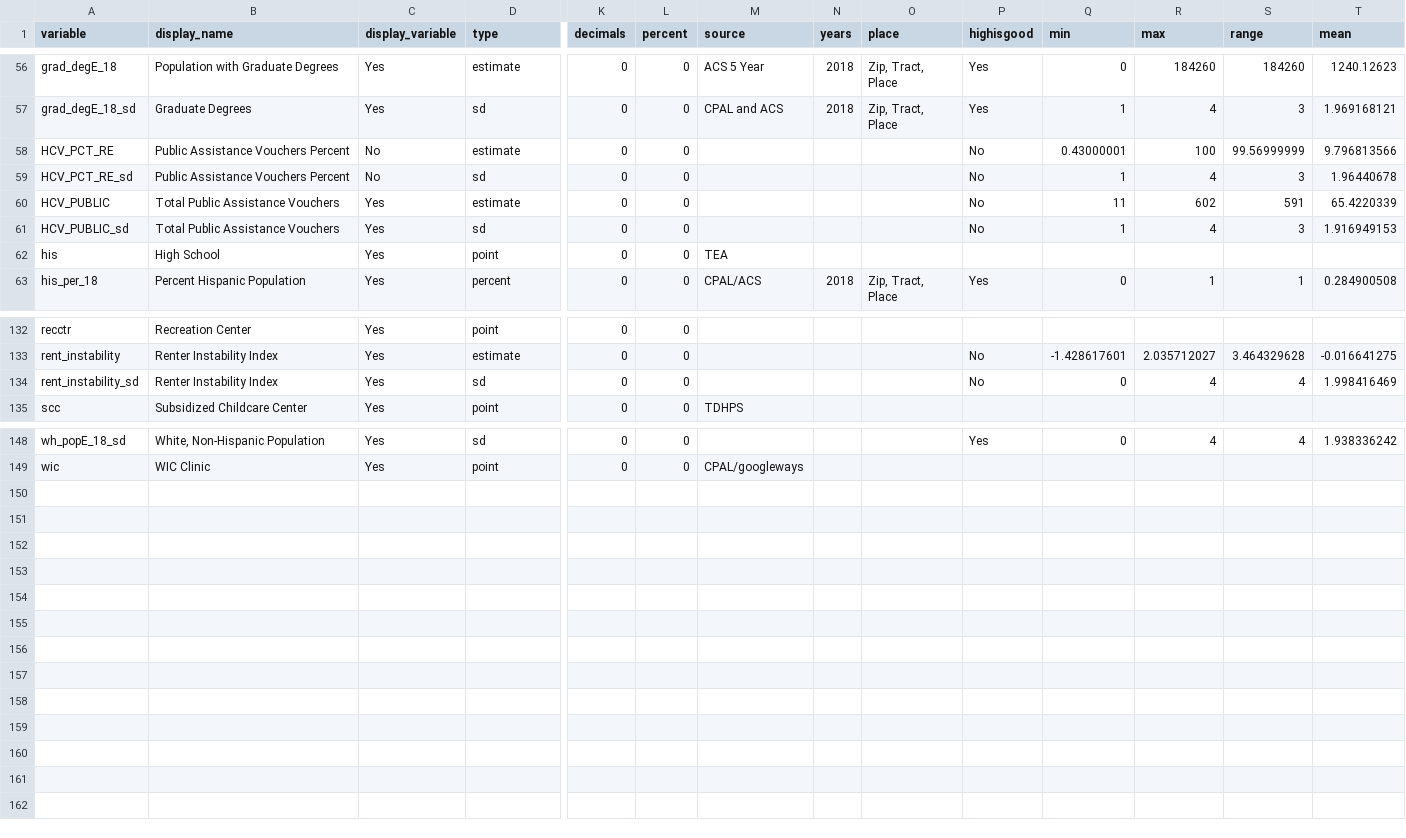
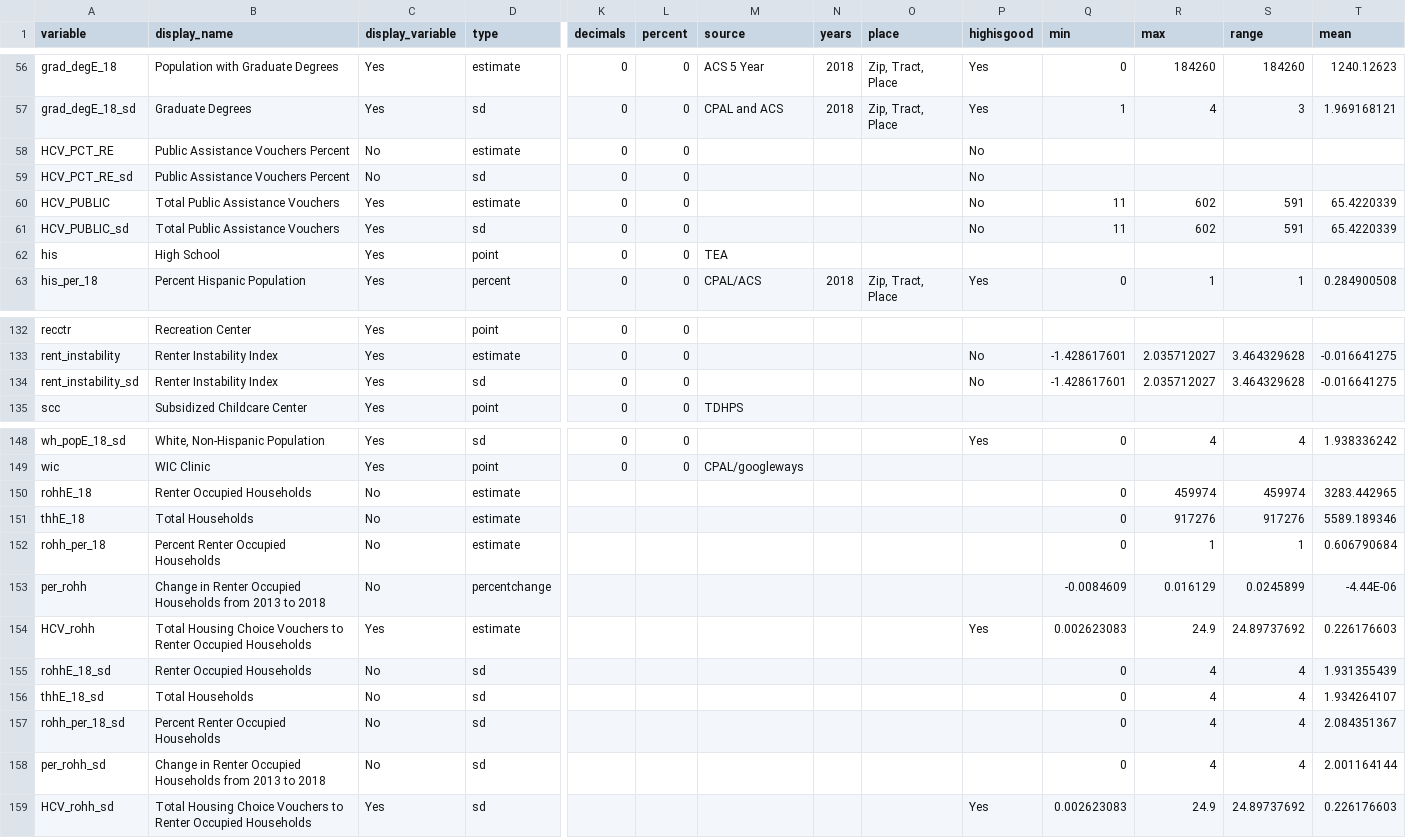
Before and after one commit to childpovertyactionlab/Social-Mobility, a CSV file: DataDictionary.csv, drawn as a sheet; only a part is shown, gaps mark what is left out; rows hold the shown columns only; the diff names each change by its address in the sheet, - before the commit and + after, or states it on an @@ line.

Commit message:
correction of zip tracts and new variables added.

```diff
--- a/DataDictionary.csv
+++ b/DataDictionary.csv
-Q58 (min): 0.43000001
+Q58 (min): (empty)
-R58 (max): 100
+R58 (max): (empty)
-S58 (range): 99.56999999
+S58 (range): (empty)
-T58 (mean): 9.796813566
+T58 (mean): (empty)
-Q59 (min): 1
+Q59 (min): (empty)
-R59 (max): 4
+R59 (max): (empty)
-S59 (range): 3
+S59 (range): (empty)
-T59 (mean): 1.96440678
+T59 (mean): (empty)
-Q61 (min): 1
+Q61 (min): 11
-R61 (max): 4
+R61 (max): 602
-S61 (range): 3
+S61 (range): 591
-T61 (mean): 1.916949153
+T61 (mean): 65.4220339
-Q134 (min): 0
+Q134 (min): -1.428617601
-R134 (max): 4
+R134 (max): 2.035712027
-S134 (range): 4
+S134 (range): 3.464329628
-T134 (mean): 1.998416469
+T134 (mean): -0.016641275
+row 150: rohhE_18 | Renter Occupied Households | No | estimate |  |  |  |  |  |  | 0 | 459974 | 459974 | 3283.442965
+row 151: thhE_18 | Total Households | No | estimate |  |  |  |  |  |  | 0 | 917276 | 917276 | 5589.189346
+row 152: rohh_per_18 | Percent Renter Occupied Households | No | estimate |  |  |  |  |  |  | 0 | 1 | 1 | 0.606790684
+row 153: per_rohh | Change in Renter Occupied Households from 2013 to 2018 | No | percentchange |  |  |  |  |  |  | -0.0084609 | 0.016129 | 0.0245899 | -4.44E-06
+row 154: HCV_rohh | Total Housing Choice Vouchers to Renter Occupied Households | Yes | estimate |  |  |  |  |  | Yes | 0.002623083 | 24.9 | 24.89737692 | 0.226176603
+row 155: rohhE_18_sd | Renter Occupied Households | No | sd |  |  |  |  |  |  | 0 | 4 | 4 | 1.931355439
+row 156: thhE_18_sd | Total Households | No | sd |  |  |  |  |  |  | 0 | 4 | 4 | 1.934264107
+row 157: rohh_per_18_sd | Percent Renter Occupied Households | No | sd |  |  |  |  |  |  | 0 | 4 | 4 | 2.084351367
+row 158: per_rohh_sd | Change in Renter Occupied Households from 2013 to 2018 | No | sd |  |  |  |  |  |  | 0 | 4 | 4 | 2.001164144
+row 159: HCV_rohh_sd | Total Housing Choice Vouchers to Renter Occupied Households | Yes | sd |  |  |  |  |  | Yes | 0.002623083 | 24.9 | 24.89737692 | 0.226176603
```
Also changed, not shown: Data/ACS/SocialMobility_County.csv, 16 other files.
